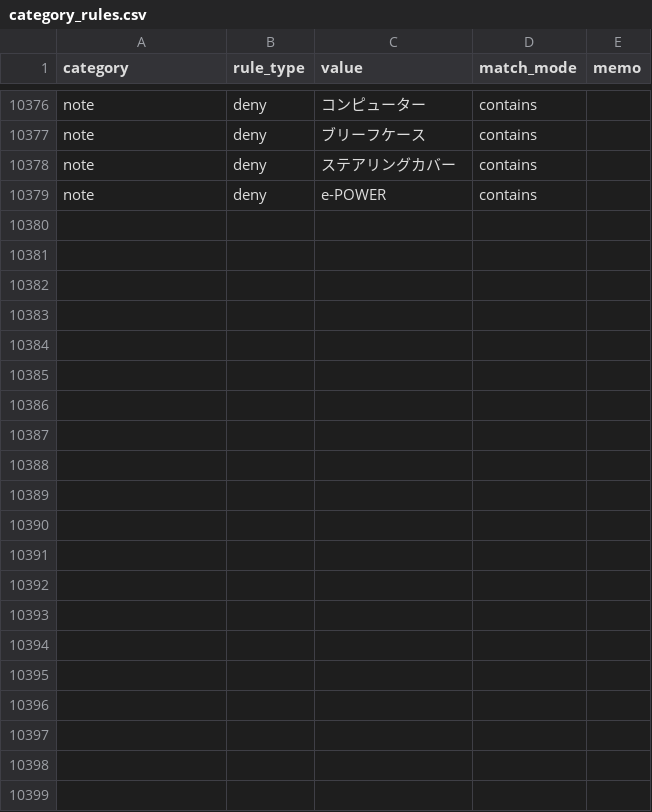
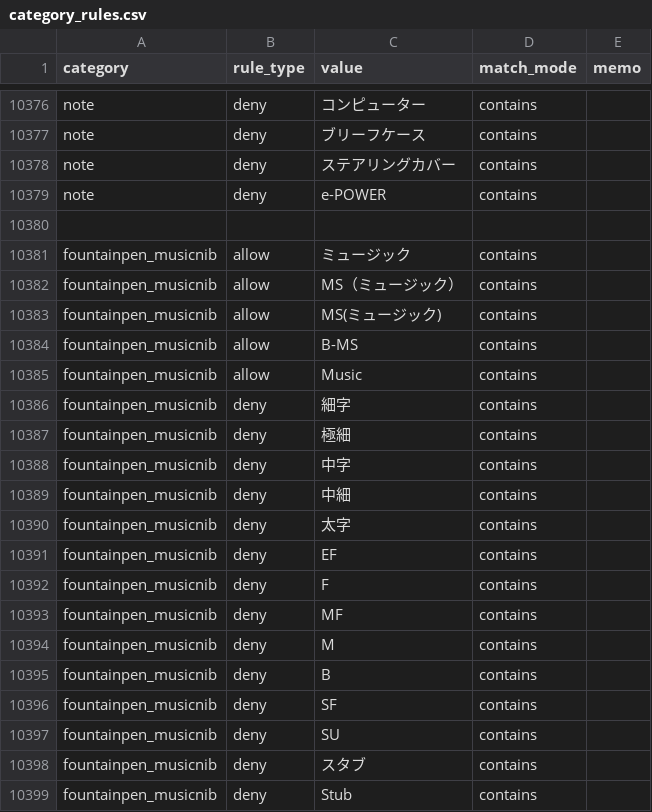
Before and after one commit to dreamcollect-lab/amazon_shopee_system, a CSV file: input/category_rules.csv, drawn as a sheet; only a part is shown, gaps mark what is left out.

Commit message:
Update category_rules.csv

```diff
--- a/input/category_rules.csv
+++ b/input/category_rules.csv
@@ -10379 +10379,21 @@ note,deny,ステアリングカバー,contains,
 note,deny,e-POWER,contains,
+
+fountainpen_musicnib,allow,ミュージック,contains,
+fountainpen_musicnib,allow,MS（ミュージック）,contains,
+fountainpen_musicnib,allow,MS(ミュージック),contains,
+fountainpen_musicnib,allow,B-MS,contains,
+fountainpen_musicnib,allow,Music,contains,
+fountainpen_musicnib,deny,細字,contains,
+fountainpen_musicnib,deny,極細,contains,
+fountainpen_musicnib,deny,中字,contains,
+fountainpen_musicnib,deny,中細,contains,
+fountainpen_musicnib,deny,太字,contains,
+fountainpen_musicnib,deny,EF,contains,
+fountainpen_musicnib,deny,F,contains,
+fountainpen_musicnib,deny,MF,contains,
+fountainpen_musicnib,deny,M,contains,
+fountainpen_musicnib,deny,B,contains,
+fountainpen_musicnib,deny,SF,contains,
+fountainpen_musicnib,deny,SU,contains,
+fountainpen_musicnib,deny,スタブ,contains,
+fountainpen_musicnib,deny,Stub,contains,
```
